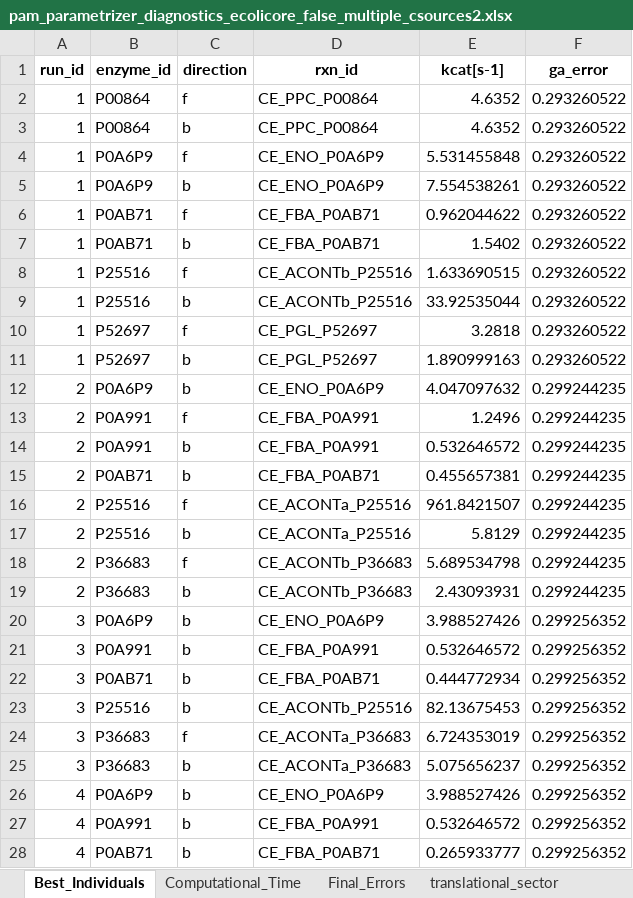
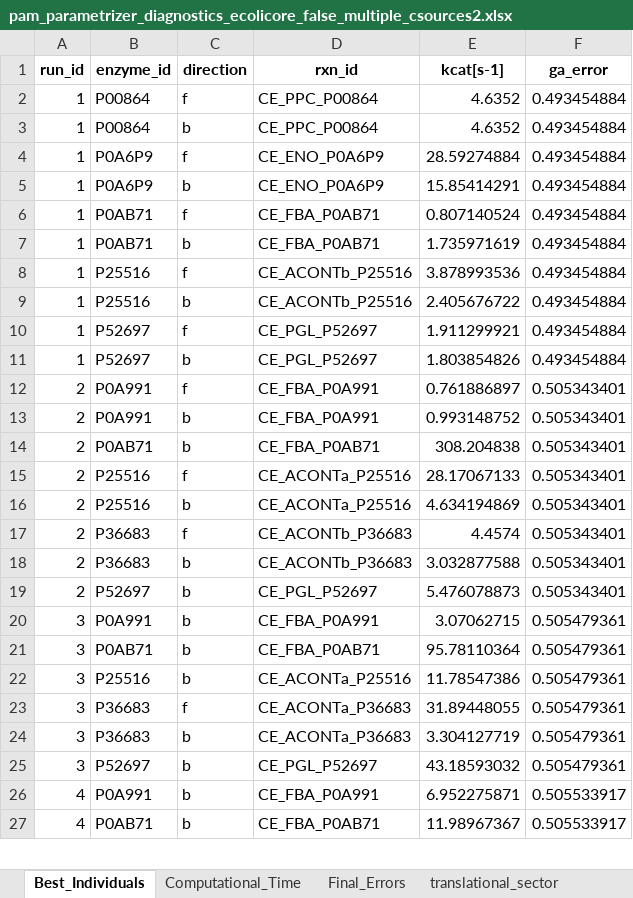
Before and after one commit to iAMB-RWTH-Aachen/PAMparametrizer, an Excel workbook: Results/pam_parametrizer_diagnostics_ecolicore_false_multiple_csources2.xlsx, sheet Best_Individuals, drawn as a sheet; only a part is shown; values as stored, in another font and other column widths than the file's, no borders; removed rows and columns are numbered as before the commit, all else as after; the diff covers the shown part only; the diff names each change by its address in the sheet, - before the commit and + after, or states it on an @@ line.

```diff
--- a/Results/pam_parametrizer_diagnostics_ecolicore_false_multiple_csources2.xlsx (sheet Best_Individuals)
+++ b/Results/pam_parametrizer_diagnostics_ecolicore_false_multiple_csources2.xlsx (sheet Best_Individuals)
-F2:F11 (ga_error): 0.293260522
+F2:F11 (ga_error): 0.493454884
-E4 (kcat[s-1]): 5.531455848
+E4 (kcat[s-1]): 28.59274884
-E5 (kcat[s-1]): 7.554538261
+E5 (kcat[s-1]): 15.85414291
-E6 (kcat[s-1]): 0.962044622
+E6 (kcat[s-1]): 0.807140524
-E7 (kcat[s-1]): 1.5402
+E7 (kcat[s-1]): 1.735971619
-E8 (kcat[s-1]): 1.633690515
+E8 (kcat[s-1]): 3.878993536
-E9 (kcat[s-1]): 33.92535044
+E9 (kcat[s-1]): 2.405676722
-E10 (kcat[s-1]): 3.2818
+E10 (kcat[s-1]): 1.911299921
-E11 (kcat[s-1]): 1.890999163
+E11 (kcat[s-1]): 1.803854826
-row 12: 2 | P0A6P9 | b | CE_ENO_P0A6P9 | 4.047097632 | 0.299244235
-E12 (kcat[s-1]): 1.2496
+E12 (kcat[s-1]): 0.761886897
-F12:F18 (ga_error): 0.299244235
+F12:F18 (ga_error): 0.505343401
-E13 (kcat[s-1]): 0.532646572
+E13 (kcat[s-1]): 0.993148752
-E14 (kcat[s-1]): 0.455657381
+E14 (kcat[s-1]): 308.204838
-E15 (kcat[s-1]): 961.8421507
+E15 (kcat[s-1]): 28.17067133
-E16 (kcat[s-1]): 5.8129
+E16 (kcat[s-1]): 4.634194869
-E17 (kcat[s-1]): 5.689534798
+E17 (kcat[s-1]): 4.4574
-E18 (kcat[s-1]): 2.43093931
+E18 (kcat[s-1]): 3.032877588
-row 20: 3 | P0A6P9 | b | CE_ENO_P0A6P9 | 3.988527426 | 0.299256352
+row 19: 2 | P52697 | b | CE_PGL_P52697 | 5.476078873 | 0.505343401
-E20 (kcat[s-1]): 0.532646572
+E20 (kcat[s-1]): 3.07062715
-F20:F24 (ga_error): 0.299256352
+F20:F24 (ga_error): 0.505479361
-E21 (kcat[s-1]): 0.444772934
+E21 (kcat[s-1]): 95.78110364
-D22 (rxn_id): CE_ACONTb_P25516
+D22 (rxn_id): CE_ACONTa_P25516
-E22 (kcat[s-1]): 82.13675453
+E22 (kcat[s-1]): 11.78547386
-E23 (kcat[s-1]): 6.724353019
+E23 (kcat[s-1]): 31.89448055
-E24 (kcat[s-1]): 5.075656237
+E24 (kcat[s-1]): 3.304127719
-row 26: 4 | P0A6P9 | b | CE_ENO_P0A6P9 | 3.988527426 | 0.299256352
+row 25: 3 | P52697 | b | CE_PGL_P52697 | 43.18593032 | 0.505479361
-E26 (kcat[s-1]): 0.532646572
+E26 (kcat[s-1]): 6.952275871
-F26:F27 (ga_error): 0.299256352
+F26:F27 (ga_error): 0.505533917
-E27 (kcat[s-1]): 0.265933777
+E27 (kcat[s-1]): 11.98967367
```
Also changed, not shown: 32 added rows, 1 removed row and 14 edited cells elsewhere in this sheet, sheet Computational_Time, sheet Final_Errors, 6 other files.
